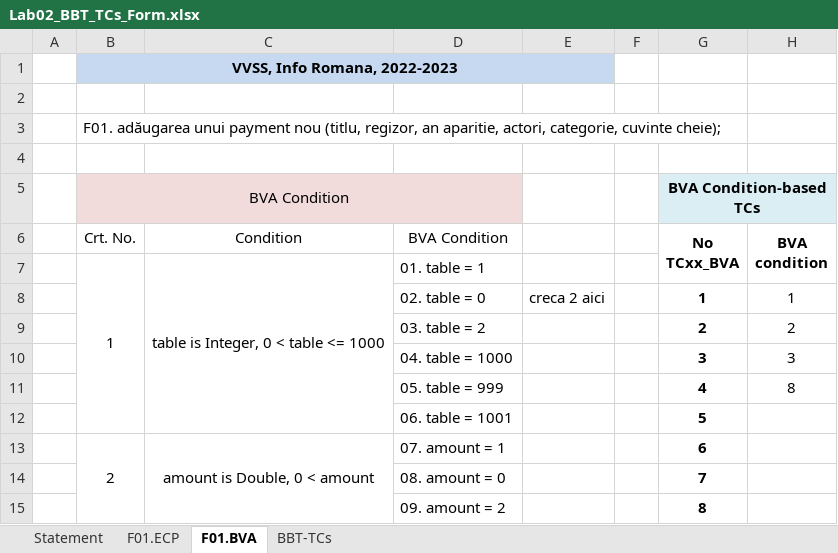
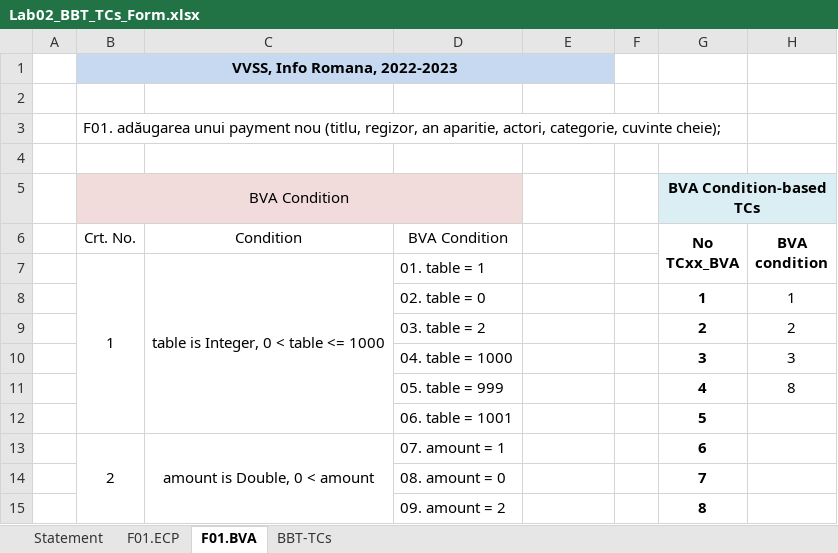
Before and after one commit to TerecAndrei/Echipa-Jamilei, an Excel workbook: Docs/Lab2/Lab02_BBT_TCs_Form.xlsx, sheet F01.BVA, drawn as a sheet; only a part is shown; values as stored, in another font and other column widths than the file's, no borders; the diff names each change by its address in the sheet, - before the commit and + after, or states it on an @@ line.

```diff
--- a/Docs/Lab2/Lab02_BBT_TCs_Form.xlsx (sheet F01.BVA)
+++ b/Docs/Lab2/Lab02_BBT_TCs_Form.xlsx (sheet F01.BVA)
-E8: creca 2 aici
+E8: (empty)
```
Also changed, not shown: sheet BBT-TCs, sheet F01.ECP, 2 other files.
